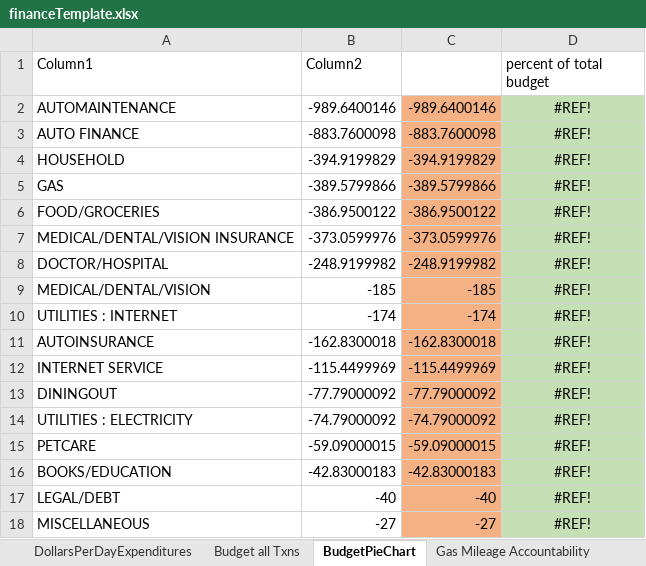
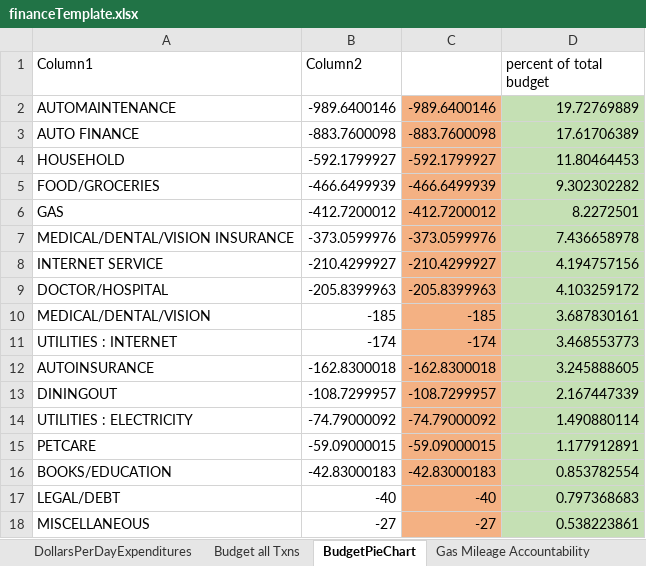
Before and after one commit to jbyrnescu/finance, an Excel workbook: financeTemplate.xlsx, sheet BudgetPieChart, drawn as a sheet; only a part is shown; values as stored, in another font and other column widths than the file's, no borders; charts and pictures and table styles not drawn; removed rows and columns are numbered as before the commit, all else as after; the diff covers the shown part only; the diff names each change by its address in the sheet, - before the commit and + after, or states it on an @@ line.

Commit message:
Added Capital One as DiningOut.  Other cats, changed budget to reflect reality.

```diff
--- a/financeTemplate.xlsx (sheet BudgetPieChart)
+++ b/financeTemplate.xlsx (sheet BudgetPieChart)
-D2 (percent of total budget): #REF!
+D2 (percent of total budget): 19.72769889
-D2:D4 alignment: center
+D2:D4 alignment: right
-D3 (percent of total budget): #REF!
+D3 (percent of total budget): 17.61706389
-B4 (Column2): -394.9199829
+B4 (Column2): -592.1799927
-C4: -394.9199829
+C4: -592.1799927
-D4 (percent of total budget): #REF!
+D4 (percent of total budget): 11.80464453
-row 5: GAS | -389.5799866 | -389.5799866 | #REF!
-B5 (Column2): -386.9500122
+B5 (Column2): -466.6499939
-C5: -386.9500122
+C5: -466.6499939
-D5 (percent of total budget): #REF!
+D5 (percent of total budget): 9.302302282
-D5 alignment: center
+D5 alignment: right
+row 6: GAS | -412.7200012 | -412.7200012 | 8.2272501
-D7 (percent of total budget): #REF!
+D7 (percent of total budget): 7.436658978
-D7 alignment: center
+D7 alignment: right
+row 8: INTERNET SERVICE | -210.4299927 | -210.4299927 | 4.194757156
-B9 (Column2): -248.9199982
+B9 (Column2): -205.8399963
-C9: -248.9199982
+C9: -205.8399963
-D9 (percent of total budget): #REF!
+D9 (percent of total budget): 4.103259172
-D9:D12 alignment: center
+D9:D12 alignment: right
-D10 (percent of total budget): #REF!
+D10 (percent of total budget): 3.687830161
-D11 (percent of total budget): #REF!
+D11 (percent of total budget): 3.468553773
-D12 (percent of total budget): #REF!
+D12 (percent of total budget): 3.245888605
-row 12: INTERNET SERVICE | -115.4499969 | -115.4499969 | #REF!
-B13 (Column2): -77.79000092
+B13 (Column2): -108.7299957
-C13: -77.79000092
+C13: -108.7299957
-D13 (percent of total budget): #REF!
+D13 (percent of total budget): 2.167447339
-D13:D18 alignment: center
+D13:D18 alignment: right
-D14 (percent of total budget): #REF!
+D14 (percent of total budget): 1.490880114
-D15 (percent of total budget): #REF!
+D15 (percent of total budget): 1.177912891
-D16 (percent of total budget): #REF!
+D16 (percent of total budget): 0.853782554
-D17 (percent of total budget): #REF!
+D17 (percent of total budget): 0.797368683
-D18 (percent of total budget): #REF!
+D18 (percent of total budget): 0.538223861
```
Also changed, not shown: 9 added rows, 9 removed rows, 6 edited cells and cell formats elsewhere in this sheet, sheet CashFlow, sheet Gas Mileage Accountability, sheet output (2), sheet monthlyStatus, sheet Budget all Txns, sheet Monthly Status Comparison, 4 more sheets, formulas that keep their value, charts or pictures, 3 other files.
